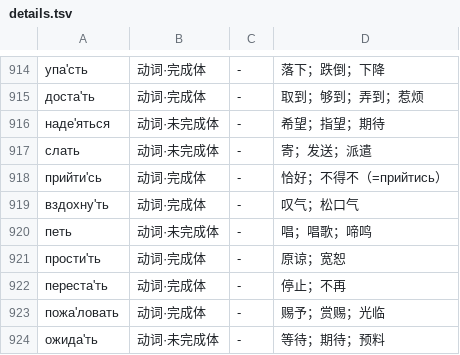
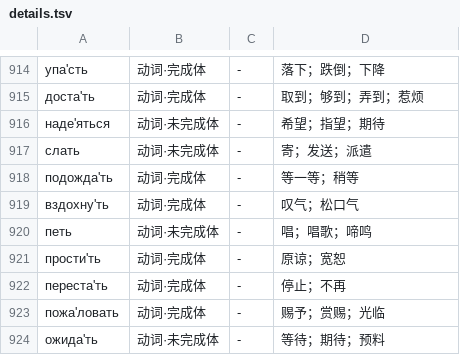
Before and after one commit to Liu18563/ai-passport, a TSV file: tools/ruwords/details.tsv, drawn as a sheet; only a part is shown, gaps mark what is left out.

Commit message:
数据修正：替换重复词与清除隐形字符
- 第 916 个词 прийтись/落到 -> подождать/稍等（words/details 各一行，按 replace_916.tsv；第 867 个 прийтись 不动）
- 用 ru_a2_examples.csv 覆盖 examples.csv，check_examples.py 全 PASS
- gen_assets.py 新增两项硬校验：words 俄语不重复；glyphs.txt 每字符都在 NotoSansSC cmap 且无 Unicode Cf 类（fontTools 真读 cmap，缺字=0）
- 新增 NVS key wlver(uint16=1)：progress_load 后读到 <1 时把 s_stage/s_last_seen/s_gender_stage/s_gender_seen[916] 重置为初值并写 1，只做一次；不改 prog 结构与 PROG_VERSION
- 重跑 gen_assets.py + gen_fonts.sh：1300 词、1938 glyphs

```diff
--- a/tools/ruwords/details.tsv
+++ b/tools/ruwords/details.tsv
@@ -917,3 +917,3 @@
 слать	动词·未完成体	-	寄；发送；派遣
-прийти'сь	动词·完成体	-	恰好；不得不（=прийтись）
+подожда'ть	动词·完成体	-	等一等；稍等
 вздохну'ть	动词·完成体	-	叹气；松口气
```
Also changed, not shown: tools/ruwords/words.tsv, 7 other files.
